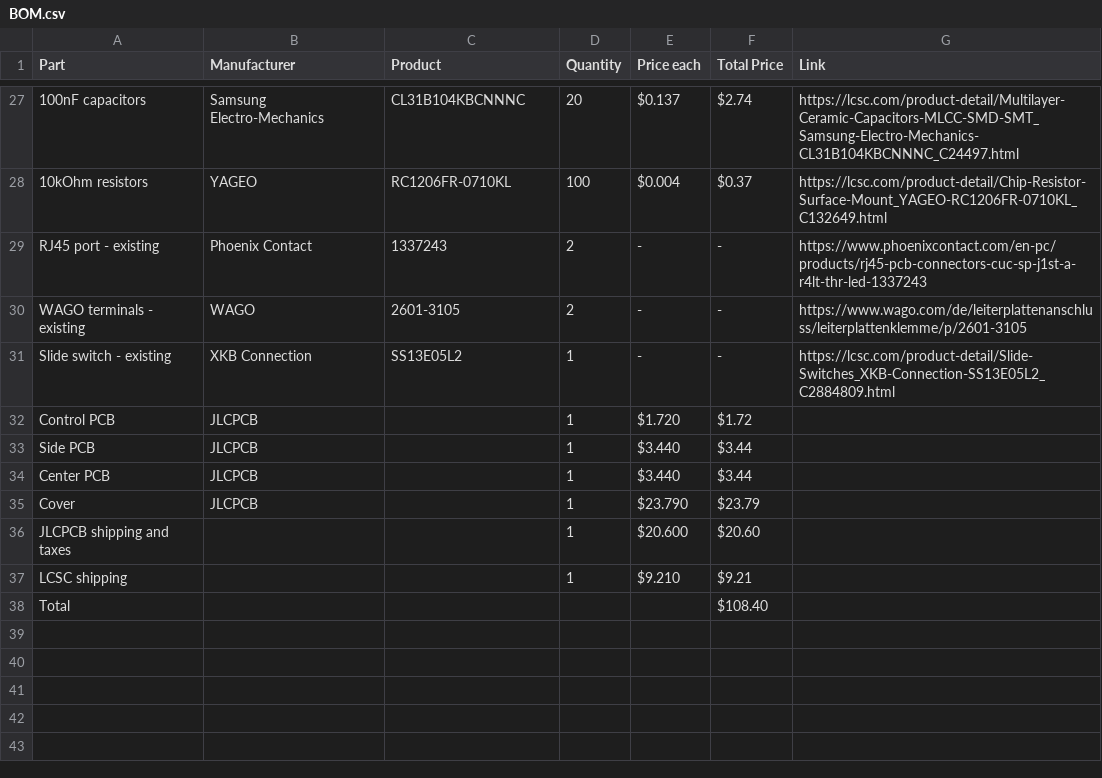
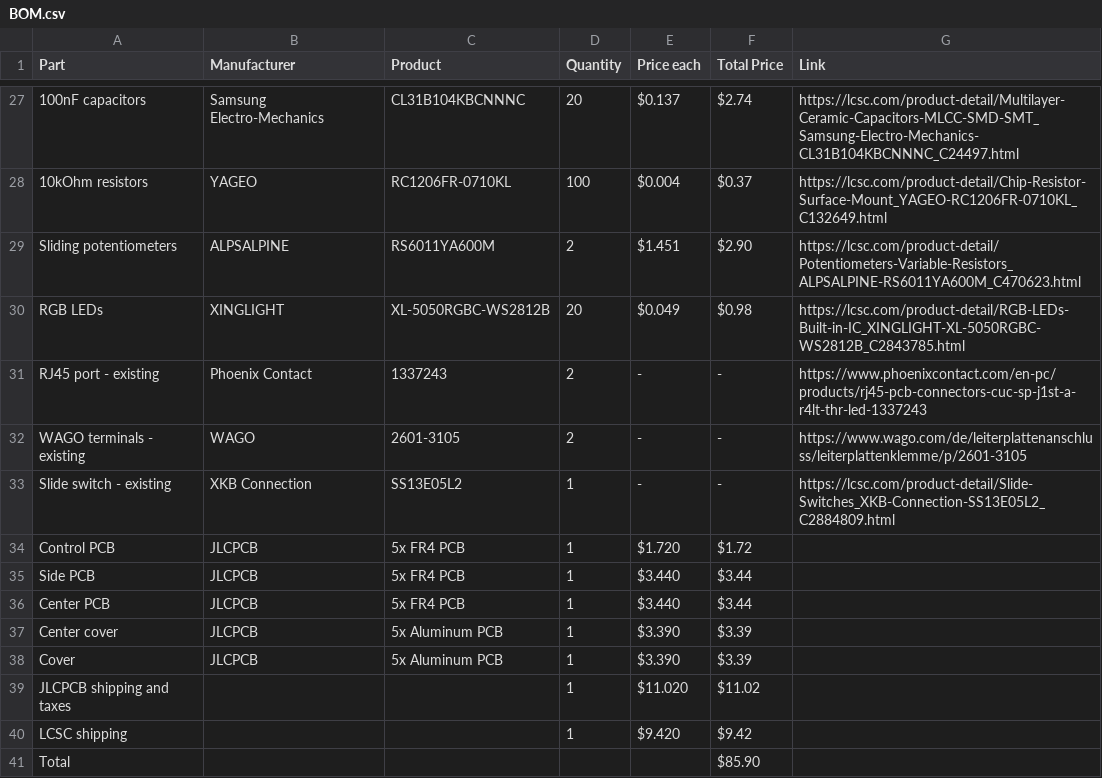
Before and after one commit to kramerbastian/doppeltraktion, a CSV file: BOM.csv, drawn as a sheet; only a part is shown, gaps mark what is left out; addresses are those after the commit; the diff names each change by its address in the sheet, - before the commit and + after, or states it on an @@ line.

Commit message:
updated README, split covers

```diff
--- a/BOM.csv
+++ b/BOM.csv
+row 29: Sliding potentiometers | ALPSALPINE | RS6011YA600M | 2 | $1.451 | $2.90 | https://lcsc.com/product-detail/Potentiometers-Variable-Resistors_ALPSALPINE-RS6011YA600M_C470623.html
+row 30: RGB LEDs | XINGLIGHT | XL-5050RGBC-WS2812B | 20 | $0.049 | $0.98 | https://lcsc.com/product-detail/RGB-LEDs-Built-in-IC_XINGLIGHT-XL-5050RGBC-WS2812B_C2843785.html
-C34:C36 (Product): (empty)
+C34:C36 (Product): 5x FR4 PCB
+row 37: Center cover | JLCPCB | 5x Aluminum PCB | 1 | $3.390 | $3.39
-C38 (Product): (empty)
+C38 (Product): 5x Aluminum PCB
-E38 (Price each): $23.790
+E38 (Price each): $3.390
-F38 (Total Price): $23.79
+F38 (Total Price): $3.39
-E39 (Price each): $20.600
+E39 (Price each): $11.020
-F39 (Total Price): $20.60
+F39 (Total Price): $11.02
-E40 (Price each): $9.210
+E40 (Price each): $9.420
-F40 (Total Price): $9.21
+F40 (Total Price): $9.42
-F41 (Total Price): $108.40
+F41 (Total Price): $85.90
```
Also changed, not shown: 53 other files.
